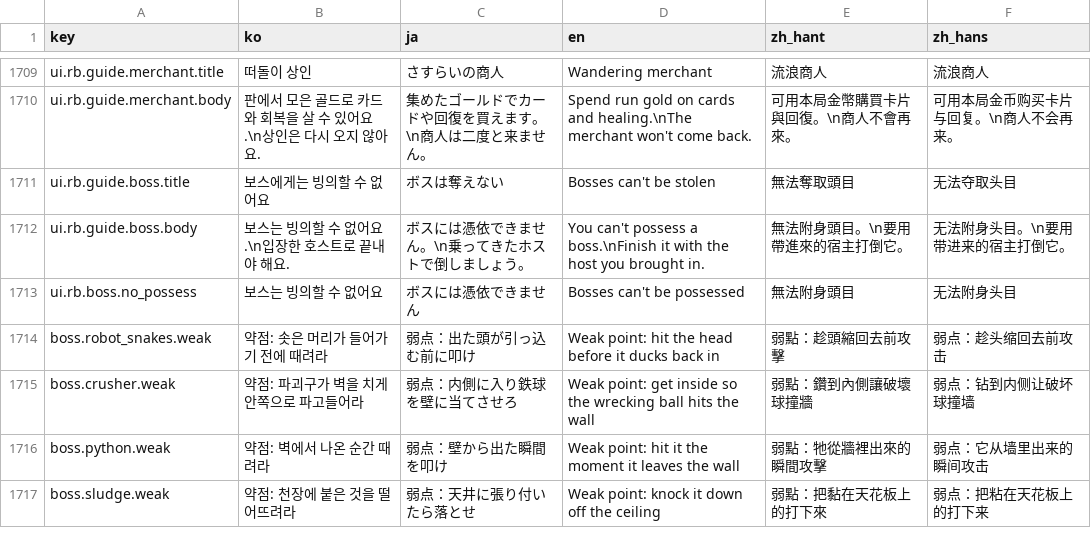
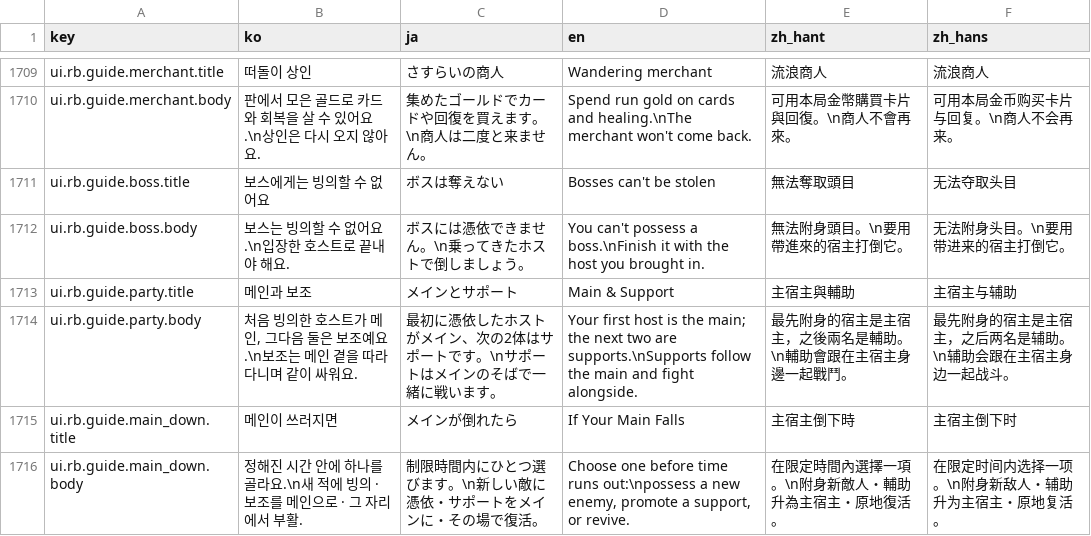
Before and after one commit to inpiawon-ui/AvengingSprit, a TSV file: Projects/AVSR/Localization/AVSR_Strings.tsv, drawn as a sheet; only a part is shown, gaps mark what is left out; the shorter side is filled out with more unchanged rows; the diff covers the shown part only; the diff names each change by its address in the sheet, - before the commit and + after, or states it on an @@ line.

```diff
--- a/Projects/AVSR/Localization/AVSR_Strings.tsv
+++ b/Projects/AVSR/Localization/AVSR_Strings.tsv
+row 1713: ui.rb.guide.party.title | 메인과 보조 | メインとサポート | Main & Support | 主宿主與輔助 | 主宿主与辅助
+row 1714: ui.rb.guide.party.body | 처음 빙의한 호스트가 메인, 그다음 둘은 보조예요.\n보조는 메인 곁을 따라다니며 같이 싸워요. | 最初に憑依したホストがメイン、次の2体はサポートです。\nサポートはメインのそばで一緒に戦います。 | Your first host is the main; the next two are supports.\nSupports follow the main and fight alongside. | 最先附身的宿主是主宿主，之後兩名是輔助。\n輔助會跟在主宿主身邊一起戰鬥。 | 最先附身的宿主是主宿主，之后两名是辅助。\n辅助会跟在主宿主身边一起战斗。
+row 1715: ui.rb.guide.main_down.title | 메인이 쓰러지면 | メインが倒れたら | If Your Main Falls | 主宿主倒下時 | 主宿主倒下时
+row 1716: ui.rb.guide.main_down.body | 정해진 시간 안에 하나를 골라요.\n새 적에 빙의 · 보조를 메인으로 · 그 자리에서 부활. | 制限時間内にひとつ選びます。\n新しい敵に憑依・サポートをメインに・その場で復活。 | Choose one before time runs out:\npossess a new enemy, promote a support, or revive. | 在限定時間內選擇一項。\n附身新敵人・輔助升為主宿主・原地復活。 | 在限定时间内选择一项。\n附身新敌人・辅助升为主宿主・原地复活。
```
Also changed, not shown: 8 added rows and 11 edited cells elsewhere in this file, 48 other files.
